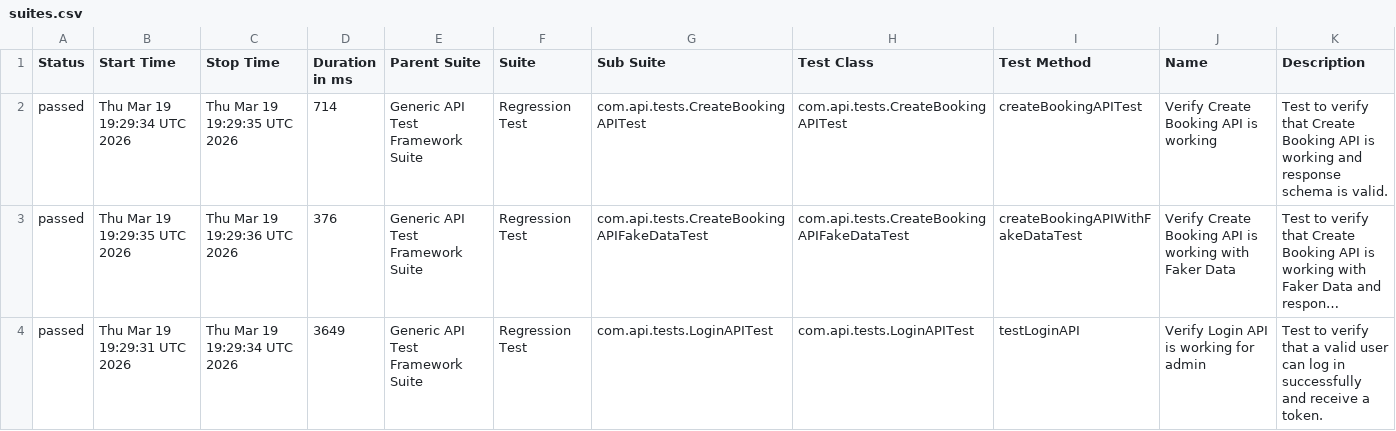
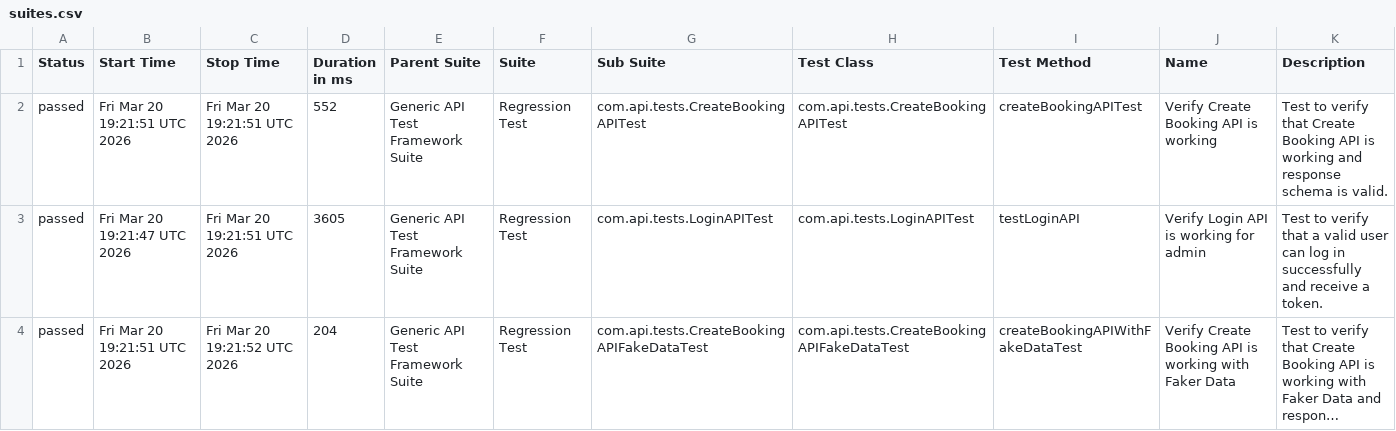
Before and after one commit to bishnu-das1191/generic-api-test-framework, a CSV file: data/suites.csv, drawn as a sheet; long unchanged cells end in …; removed rows and columns are numbered as before the commit, all else as after; the diff names each change by its address in the sheet, - before the commit and + after, or states it on an @@ line.

```diff
--- a/data/suites.csv
+++ b/data/suites.csv
-B2 (Start Time): Thu Mar 19 19:29:34 UTC 2026
+B2 (Start Time): Fri Mar 20 19:21:51 UTC 2026
-C2 (Stop Time): Thu Mar 19 19:29:35 UTC 2026
+C2 (Stop Time): Fri Mar 20 19:21:51 UTC 2026
-D2 (Duration in ms): 714
+D2 (Duration in ms): 552
+row 3: passed | Fri Mar 20 19:21:47 UTC 2026 | Fri Mar 20 19:21:51 UTC 2026 | 3605 | Generic API Test Framework Suite | Regression Test | com.api.tests.LoginAPITest | com.api.tests.LoginAPITest | testLoginAPI | Verify Login API is working for admin | Test to verify that a valid user can log in successfully and receive a token.
-B4 (Start Time): Thu Mar 19 19:29:35 UTC 2026
+B4 (Start Time): Fri Mar 20 19:21:51 UTC 2026
-C4 (Stop Time): Thu Mar 19 19:29:36 UTC 2026
+C4 (Stop Time): Fri Mar 20 19:21:52 UTC 2026
-D4 (Duration in ms): 376
+D4 (Duration in ms): 204
-row 4: passed | Thu Mar 19 19:29:31 UTC 2026 | Thu Mar 19 19:29:34 UTC 2026 | 3649 | Generic API Test Framework Suite | Regression Test | com.api.tests.LoginAPITest | com.api.tests.LoginAPITest | testLoginAPI | Verify Login API is working for admin | Test to verify that a valid user can log in successfully and receive a token.
```
Also changed, not shown: 30 other files.
